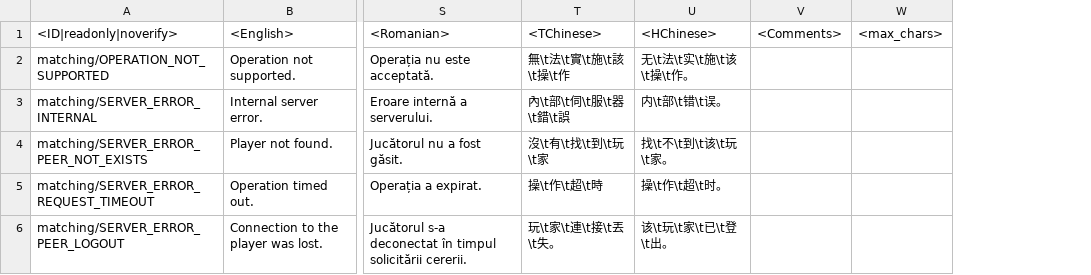
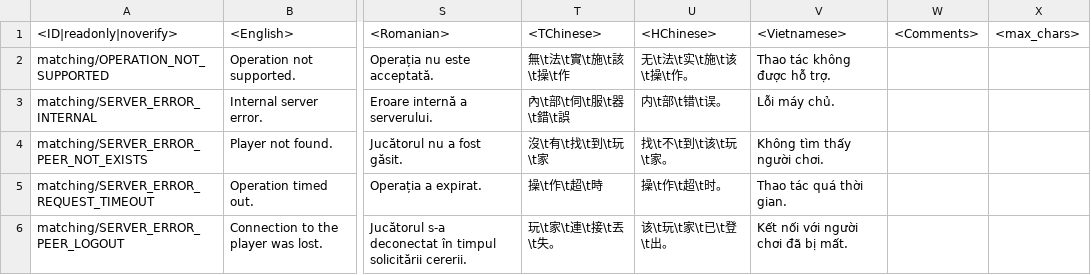
Before and after one commit to leroyonly/warthunder-lang, a CSV file: matching.csv, drawn as a sheet; only a part is shown, gaps mark what is left out; the diff covers the shown part only; the diff names each change by its address in the sheet, - before the commit and + after, or states it on an @@ line.

```diff
--- a/matching.csv
+++ b/matching.csv
+column V (<Vietnamese>), rows 2-6: Thao tác không được hỗ trợ. | Lỗi máy chủ. | Không tìm thấy người chơi. | Thao tác quá thời gian. | Kết nối với người chơi đã bị mất.
```
Also changed, not shown: 3 edited cells elsewhere in this file, menu_debriefing.csv, missions_tutorial.csv, 45 other files.
